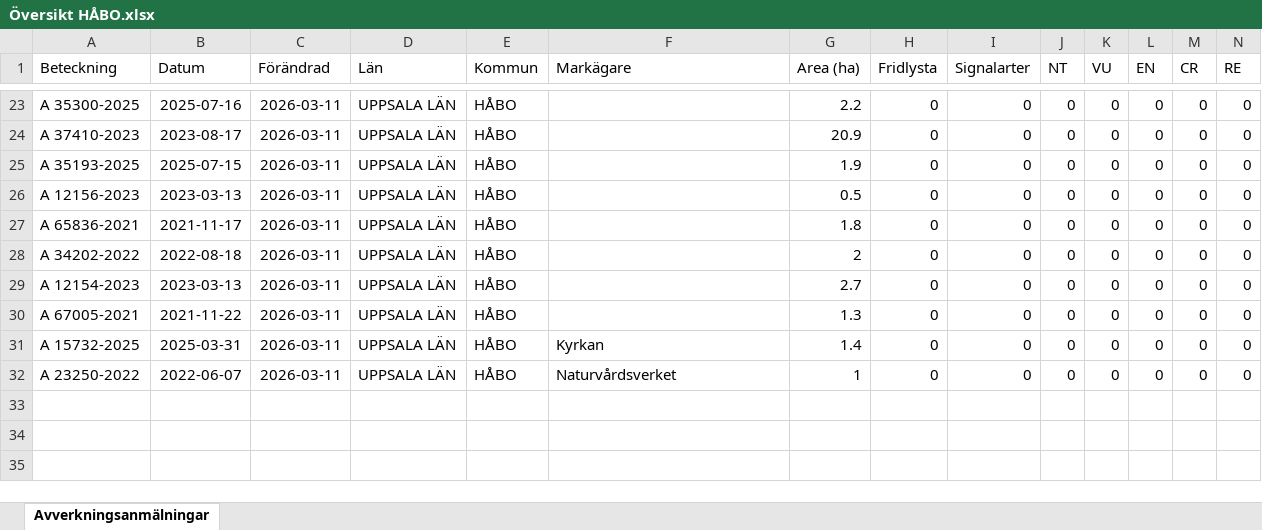
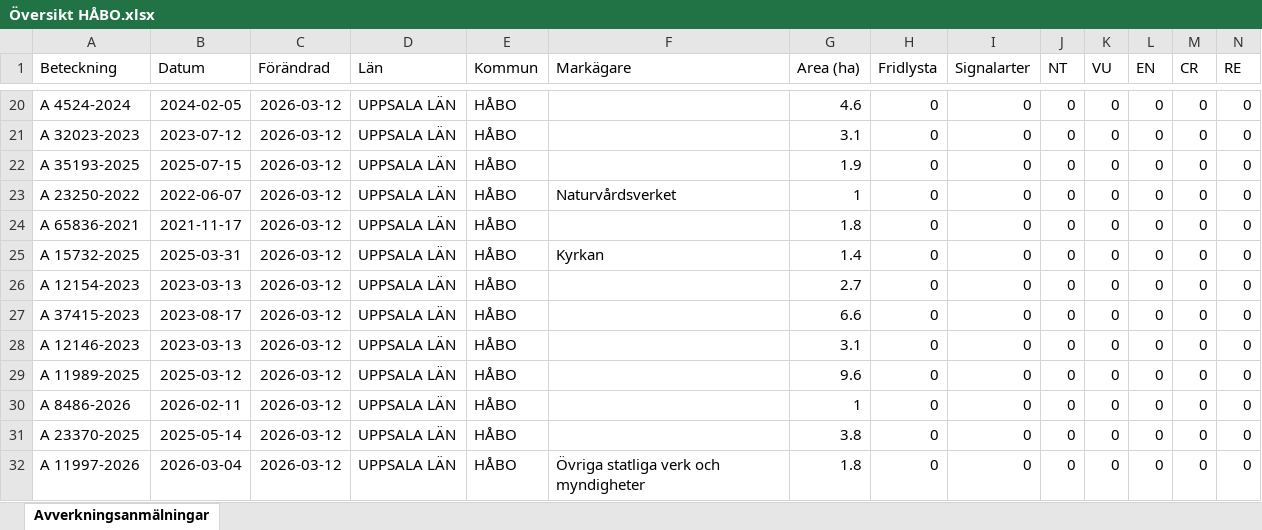
Before and after one commit to klasma/Logging_0305, an Excel workbook: Översikt HÅBO.xlsx, sheet Avverkningsanmälningar, drawn as a sheet; only a part is shown, gaps mark what is left out; values as stored, in another font and other column widths than the file's, no borders; addresses are those after the commit; rows hold the shown columns only; the diff covers the shown part only; the diff names each change by its address in the sheet, - before the commit and + after, or states it on an @@ line.

```diff
--- a/Översikt HÅBO.xlsx (sheet Avverkningsanmälningar)
+++ b/Översikt HÅBO.xlsx (sheet Avverkningsanmälningar)
-A20 (Beteckning): A 35300-2025
+A20 (Beteckning): A 4524-2024
-B20 (Datum): 2025-07-16
+B20 (Datum): 2024-02-05
-C20:C28 (Förändrad): 2026-03-11
+C20:C28 (Förändrad): 2026-03-12
-G20 (Area (ha)): 2.2
+G20 (Area (ha)): 4.6
-A21 (Beteckning): A 37410-2023
+A21 (Beteckning): A 32023-2023
-B21 (Datum): 2023-08-17
+B21 (Datum): 2023-07-12
-G21 (Area (ha)): 20.9
+G21 (Area (ha)): 3.1
-A23 (Beteckning): A 12156-2023
+A23 (Beteckning): A 23250-2022
-B23 (Datum): 2023-03-13
+B23 (Datum): 2022-06-07
-F23 (Markägare): (empty)
+F23 (Markägare): Naturvårdsverket
-G23 (Area (ha)): 0.5
+G23 (Area (ha)): 1
-A25 (Beteckning): A 34202-2022
+A25 (Beteckning): A 15732-2025
-B25 (Datum): 2022-08-18
+B25 (Datum): 2025-03-31
-F25 (Markägare): (empty)
+F25 (Markägare): Kyrkan
-G25 (Area (ha)): 2
+G25 (Area (ha)): 1.4
-A27 (Beteckning): A 67005-2021
+A27 (Beteckning): A 37415-2023
-B27 (Datum): 2021-11-22
+B27 (Datum): 2023-08-17
-G27 (Area (ha)): 1.3
+G27 (Area (ha)): 6.6
-A28 (Beteckning): A 15732-2025
+A28 (Beteckning): A 12146-2023
-B28 (Datum): 2025-03-31
+B28 (Datum): 2023-03-13
-F28 (Markägare): Kyrkan
+F28 (Markägare): (empty)
-G28 (Area (ha)): 1.4
+G28 (Area (ha)): 3.1
+row 29: A 11989-2025 | 2025-03-12 | 2026-03-12 | UPPSALA LÄN | HÅBO |  | 9.6 | 0 | 0 | 0 | 0 | 0 | 0 | 0
-A30 (Beteckning): A 23250-2022
+A30 (Beteckning): A 8486-2026
-B30 (Datum): 2022-06-07
+B30 (Datum): 2026-02-11
-C30 (Förändrad): 2026-03-11
+C30 (Förändrad): 2026-03-12
-F30 (Markägare): Naturvårdsverket
+F30 (Markägare): (empty)
+row 31: A 23370-2025 | 2025-05-14 | 2026-03-12 | UPPSALA LÄN | HÅBO |  | 3.8 | 0 | 0 | 0 | 0 | 0 | 0 | 0
+row 32: A 11997-2026 | 2026-03-04 | 2026-03-12 | UPPSALA LÄN | HÅBO | Övriga statliga verk och myndigheter | 1.8 | 0 | 0 | 0 | 0 | 0 | 0 | 0
```
Also changed, not shown: 1 added row, 4 removed rows and 38 edited cells elsewhere in this sheet, artfynd/A 16618-2024 artfynd.xlsx, artfynd/A 22010-2025 artfynd.xlsx, 46 other files.
